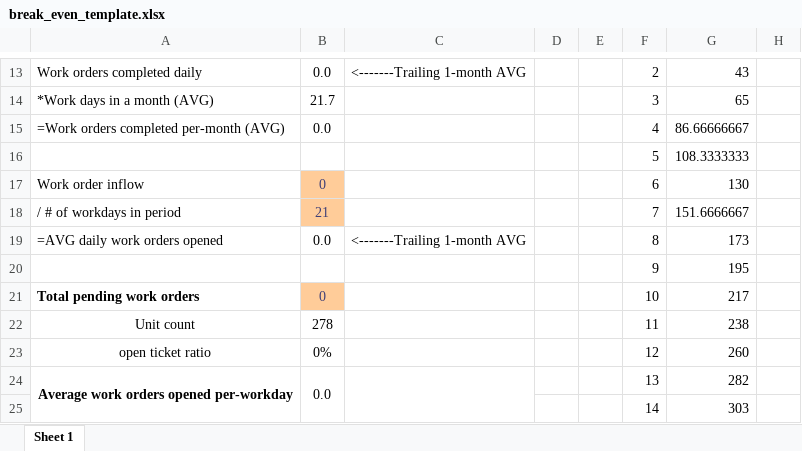
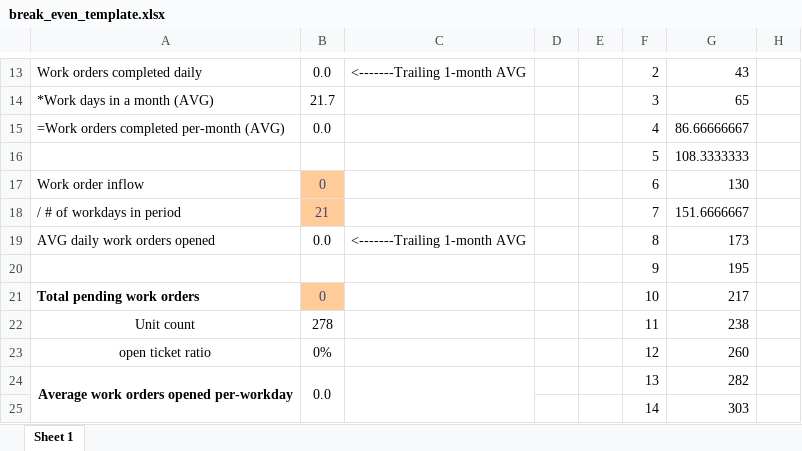
Before and after one commit to bkh5433/AION-make-ready, an Excel workbook: break_even_template.xlsx, sheet Sheet 1, drawn as a sheet; only a part is shown, gaps mark what is left out; values as stored, in another font and other column widths than the file's, no borders; conditional formats not drawn; the diff names each change by its address in the sheet, - before the commit and + after, or states it on an @@ line.

```diff
--- a/break_even_template.xlsx (sheet Sheet 1)
+++ b/break_even_template.xlsx (sheet Sheet 1)
-A19: =AVG daily work orders opened
+A19: AVG daily work orders opened
```
Also changed, not shown: 2 other files.
